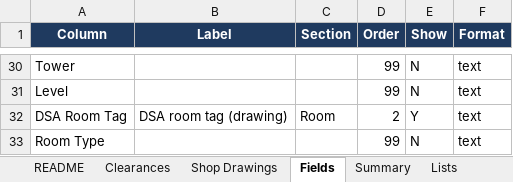
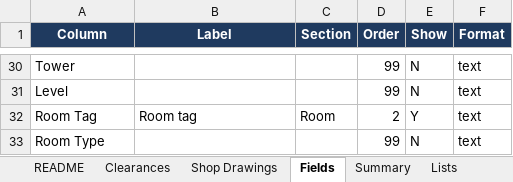
Before and after one commit to wph-bujv/wph-rooms, an Excel workbook: WPH_Room_Register.xlsx, sheet Fields, drawn as a sheet; only a part is shown, gaps mark what is left out; values as stored, in another font and other column widths than the file's, no borders; the diff names each change by its address in the sheet, - before the commit and + after, or states it on an @@ line.

```diff
--- a/WPH_Room_Register.xlsx (sheet Fields)
+++ b/WPH_Room_Register.xlsx (sheet Fields)
-A32 (Column): DSA Room Tag
+A32 (Column): Room Tag
-B32 (Label): DSA room tag (drawing)
+B32 (Label): Room tag
```
Also changed, not shown: sheet README, sheet Clearances, 1 other file.
